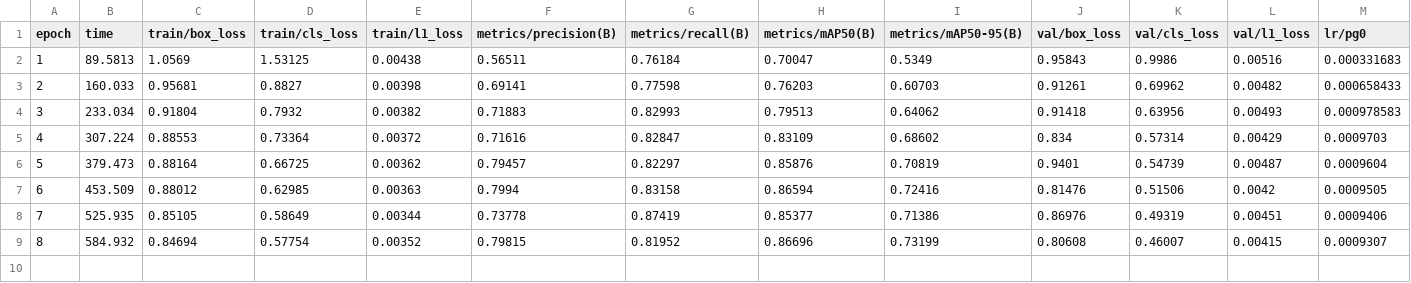
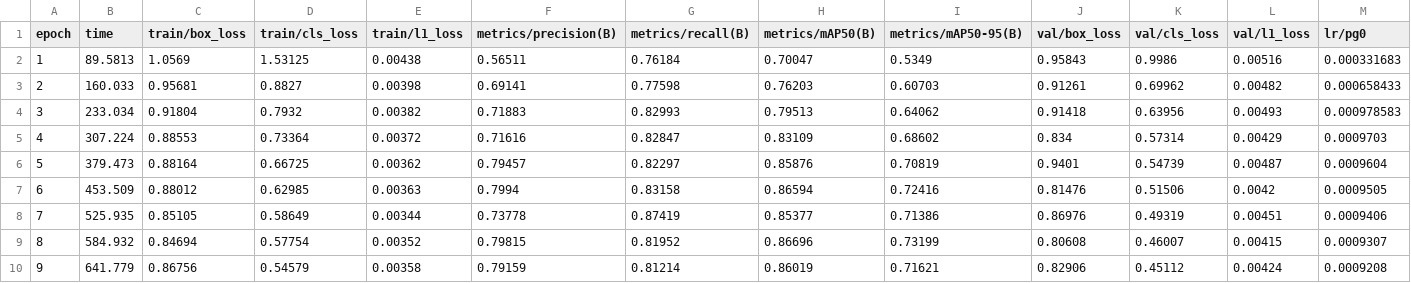
Before and after one commit to Jairocustodio-jc/DatasetFresas, a CSV file: benchmark/cv5_6lotes/runs/yolo26n-1024-f3/results.csv, drawn as a sheet; only a part is shown; rows hold the shown columns only; the diff names each change by its address in the sheet, - before the commit and + after, or states it on an @@ line.

Commit message:
Benchmark cv5_6lotes: 08/10 04:49

```diff
--- a/benchmark/cv5_6lotes/runs/yolo26n-1024-f3/results.csv
+++ b/benchmark/cv5_6lotes/runs/yolo26n-1024-f3/results.csv
+row 10: 9 | 641.779 | 0.86756 | 0.54579 | 0.00358 | 0.79159 | 0.81214 | 0.86019 | 0.71621 | 0.82906 | 0.45112 | 0.00424 | 0.0009208
```
Also changed, not shown: benchmark/cv5_6lotes/resumen.csv, 7 other files.
